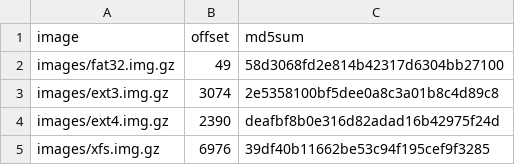
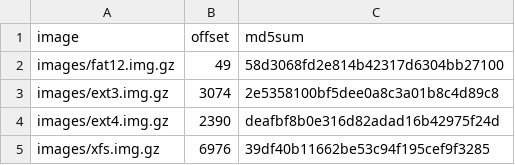
Before and after one commit to danluu/fs-errors, a CSV file: inputs.csv, drawn as a sheet.

```diff
--- a/inputs.csv
+++ b/inputs.csv
@@ -1,3 +1,3 @@
 image,offset,md5sum
-images/fat32.img.gz,49,58d3068fd2e814b42317d6304bb27100
+images/fat12.img.gz,49,58d3068fd2e814b42317d6304bb27100
 images/ext3.img.gz,3074,2e5358100bf5dee0a8c3a01b8c4d89c8
```
Also changed, not shown: 1 other file.
